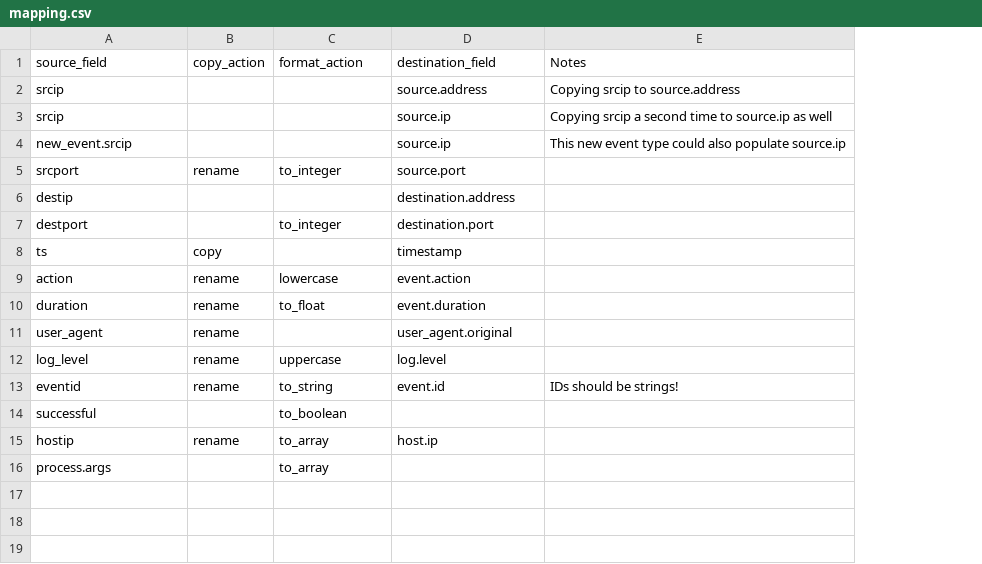
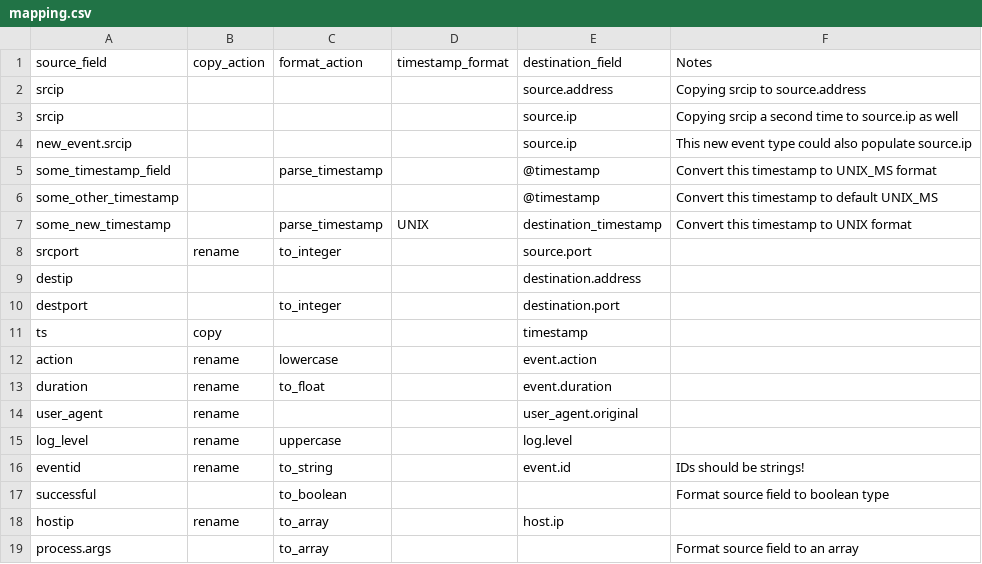
Before and after one commit to elastic/ecs-mapper, a CSV file: example/mapping.csv, drawn as a sheet; addresses are those after the commit; the diff names each change by its address in the sheet, - before the commit and + after, or states it on an @@ line.

Commit message:
Add support for converting timestamps (#17)
All 3 targets support parsing `UNIX` and `UNIX_MS`.

ecs-mapper lets users specify any kind of shorthand or date format as well, but does not validate them. They are passed as is to the target pipelines.

This is not a compatibility layer. However this can be useful once the user already knows which kind of pipeline they want to use, and know exactly which time format they need in the resulting pipeline.

```diff
--- a/example/mapping.csv
+++ b/example/mapping.csv
+column D (timestamp_format), empty
+row 5: some_timestamp_field |  | parse_timestamp |  | @timestamp | Convert this timestamp to UNIX_MS format
+row 6: some_other_timestamp |  |  |  | @timestamp | Convert this timestamp to default UNIX_MS
+row 7: some_new_timestamp |  | parse_timestamp | UNIX | destination_timestamp | Convert this timestamp to UNIX format
-F17 (Notes): (empty)
+F17 (Notes): Format source field to boolean type
-F19 (Notes): (empty)
+F19 (Notes): Format source field to an array
```
Also changed, not shown: 15 other files.
